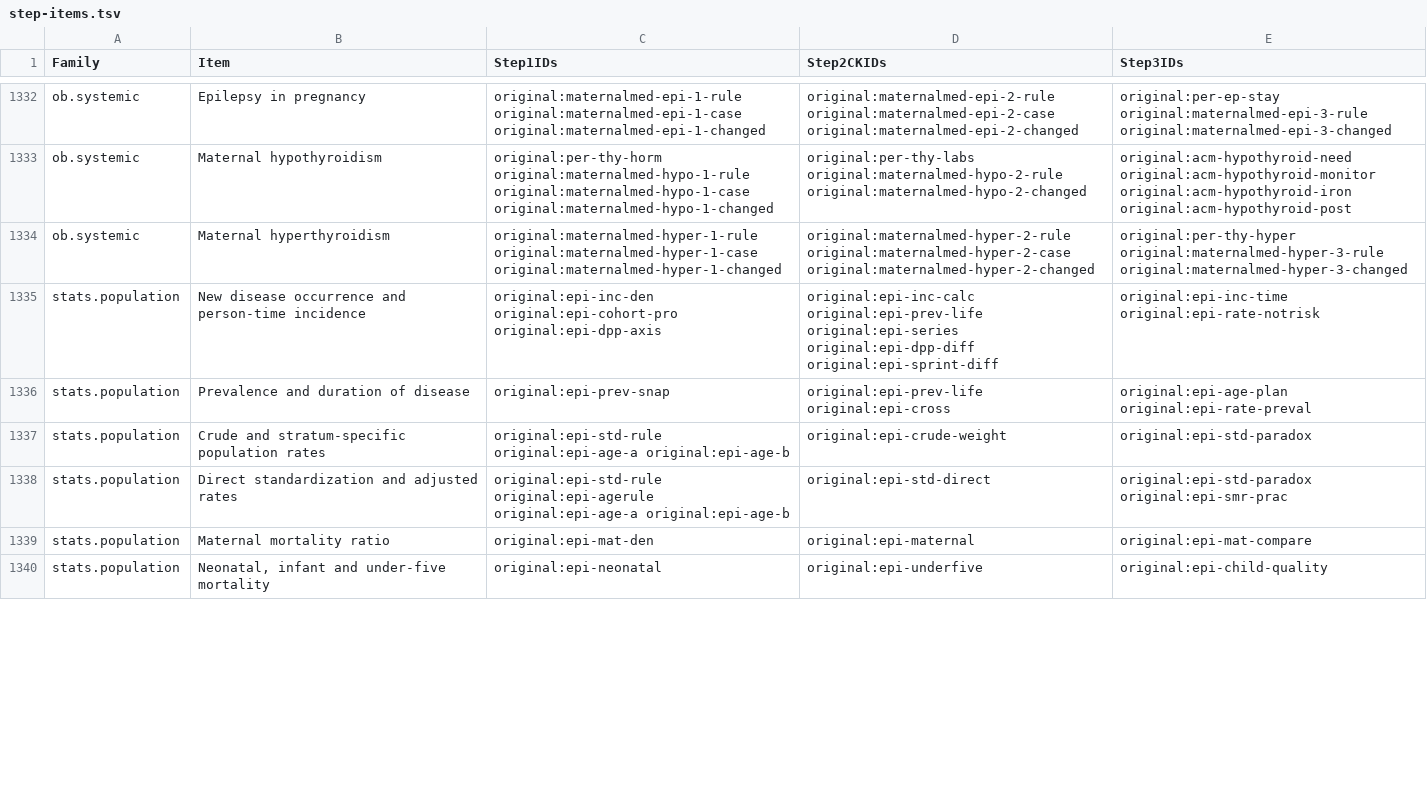
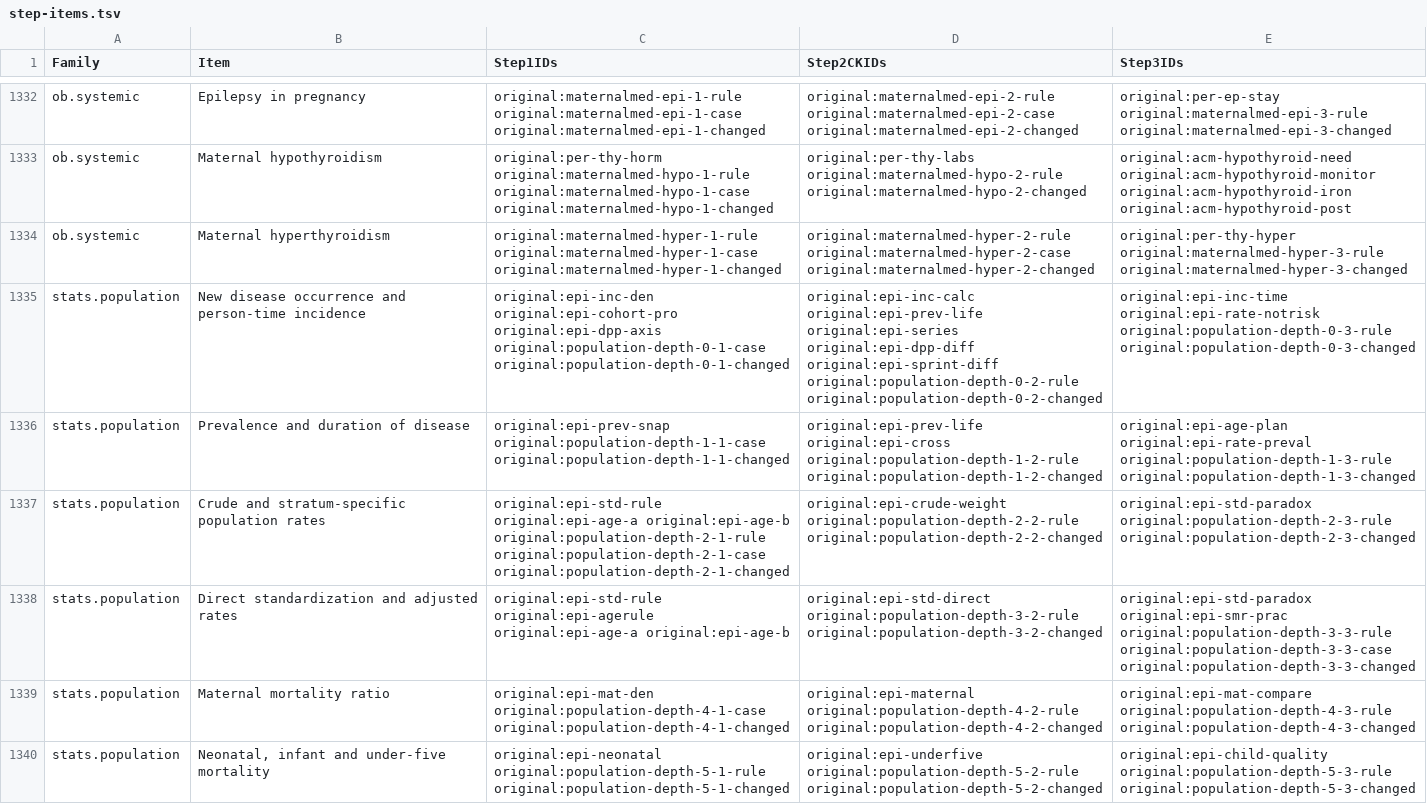
Before and after one commit to bionicles/anki, a TSV file: decks/mcat-usmle/step-items.tsv, drawn as a sheet; only a part is shown, gaps mark what is left out; the diff covers the shown part only.

Commit message:
Complete population health case sequences and map MCAT social structure

```diff
--- a/decks/mcat-usmle/step-items.tsv
+++ b/decks/mcat-usmle/step-items.tsv
@@ -1334,7 +1334,7 @@ ob.systemic	Maternal hypothyroidism	original:per-thy-horm original:maternalmed-h
 ob.systemic	Maternal hyperthyroidism	original:maternalmed-hyper-1-rule original:maternalmed-hyper-1-case original:maternalmed-hyper-1-changed	original:maternalmed-hyper-2-rule original:maternalmed-hyper-2-case original:maternalmed-hyper-2-changed	original:per-thy-hyper original:maternalmed-hyper-3-rule original:maternalmed-hyper-3-changed
-stats.population	New disease occurrence and person-time incidence	original:epi-inc-den original:epi-cohort-pro original:epi-dpp-axis	original:epi-inc-calc original:epi-prev-life original:epi-series original:epi-dpp-diff original:epi-sprint-diff	original:epi-inc-time original:epi-rate-notrisk
-stats.population	Prevalence and duration of disease	original:epi-prev-snap	original:epi-prev-life original:epi-cross	original:epi-age-plan original:epi-rate-preval
-stats.population	Crude and stratum-specific population rates	original:epi-std-rule original:epi-age-a original:epi-age-b	original:epi-crude-weight	original:epi-std-paradox
-stats.population	Direct standardization and adjusted rates	original:epi-std-rule original:epi-agerule original:epi-age-a original:epi-age-b	original:epi-std-direct	original:epi-std-paradox original:epi-smr-prac
-stats.population	Maternal mortality ratio	original:epi-mat-den	original:epi-maternal	original:epi-mat-compare
-stats.population	Neonatal, infant and under-five mortality	original:epi-neonatal	original:epi-underfive	original:epi-child-quality
+stats.population	New disease occurrence and person-time incidence	original:epi-inc-den original:epi-cohort-pro original:epi-dpp-axis original:population-depth-0-1-case original:population-depth-0-1-changed	original:epi-inc-calc original:epi-prev-life original:epi-series original:epi-dpp-diff original:epi-sprint-diff original:population-depth-0-2-rule original:population-depth-0-2-changed	original:epi-inc-time original:epi-rate-notrisk original:population-depth-0-3-rule original:population-depth-0-3-changed
+stats.population	Prevalence and duration of disease	original:epi-prev-snap original:population-depth-1-1-case original:population-depth-1-1-changed	original:epi-prev-life original:epi-cross original:population-depth-1-2-rule original:population-depth-1-2-changed	original:epi-age-plan original:epi-rate-preval original:population-depth-1-3-rule original:population-depth-1-3-changed
+stats.population	Crude and stratum-specific population rates	original:epi-std-rule original:epi-age-a original:epi-age-b original:population-depth-2-1-rule original:population-depth-2-1-case original:population-depth-2-1-changed	original:epi-crude-weight original:population-depth-2-2-rule original:population-depth-2-2-changed	original:epi-std-paradox original:population-depth-2-3-rule original:population-depth-2-3-changed
+stats.population	Direct standardization and adjusted rates	original:epi-std-rule original:epi-agerule original:epi-age-a original:epi-age-b	original:epi-std-direct original:population-depth-3-2-rule original:population-depth-3-2-changed	original:epi-std-paradox original:epi-smr-prac original:population-depth-3-3-rule original:population-depth-3-3-case original:population-depth-3-3-changed
+stats.population	Maternal mortality ratio	original:epi-mat-den original:population-depth-4-1-case original:population-depth-4-1-changed	original:epi-maternal original:population-depth-4-2-rule original:population-depth-4-2-changed	original:epi-mat-compare original:population-depth-4-3-rule original:population-depth-4-3-changed
+stats.population	Neonatal, infant and under-five mortality	original:epi-neonatal original:population-depth-5-1-rule original:population-depth-5-1-changed	original:epi-underfive original:population-depth-5-2-rule original:population-depth-5-2-changed	original:epi-child-quality original:population-depth-5-3-rule original:population-depth-5-3-changed
```
Also changed, not shown: 53 edited cells elsewhere in this file, decks/mcat-usmle/imaging.tsv, 32 other files.
